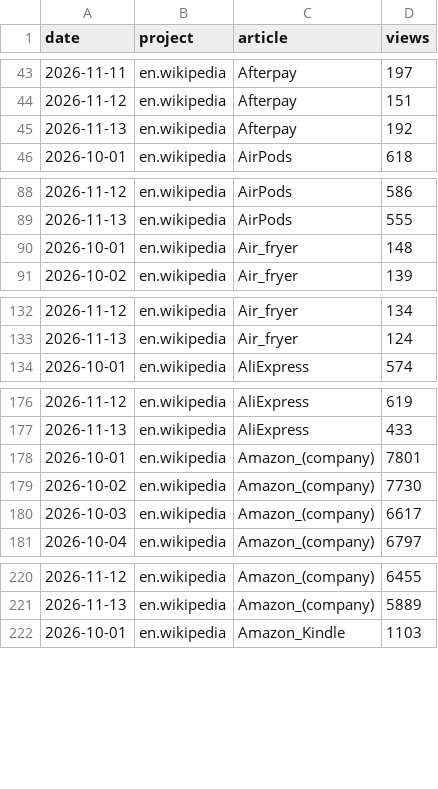
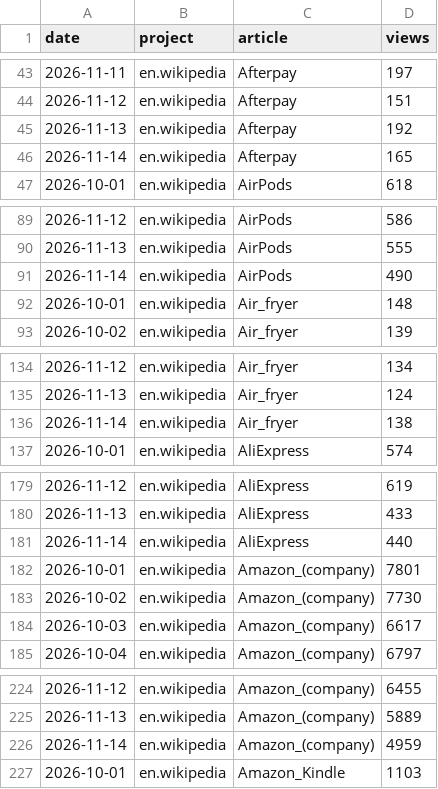
Before and after one commit to muaz-32/black-friday-price-audit, a CSV file: trends/pageviews.csv, drawn as a sheet; only a part is shown, gaps mark what is left out; the diff covers the shown part only.

```diff
--- a/trends/pageviews.csv
+++ b/trends/pageviews.csv
@@ -45,2 +45,3 @@ date,project,article,views
 2026-11-13,en.wikipedia,Afterpay,192
+2026-11-14,en.wikipedia,Afterpay,165
 2026-10-01,en.wikipedia,AirPods,618
@@ -89,2 +90,3 @@ date,project,article,views
 2026-11-13,en.wikipedia,AirPods,555
+2026-11-14,en.wikipedia,AirPods,490
 2026-10-01,en.wikipedia,Air_fryer,148
@@ -133,2 +135,3 @@ date,project,article,views
 2026-11-13,en.wikipedia,Air_fryer,124
+2026-11-14,en.wikipedia,Air_fryer,138
 2026-10-01,en.wikipedia,AliExpress,574
@@ -177,2 +180,3 @@ date,project,article,views
 2026-11-13,en.wikipedia,AliExpress,433
+2026-11-14,en.wikipedia,AliExpress,440
 2026-10-01,en.wikipedia,Amazon_(company),7801
@@ -221,2 +225,3 @@ date,project,article,views
 2026-11-13,en.wikipedia,Amazon_(company),5889
+2026-11-14,en.wikipedia,Amazon_(company),4959
 2026-10-01,en.wikipedia,Amazon_Kindle,1103
```
Also changed, not shown: 23 added rows elsewhere in this file, 1 other file.
